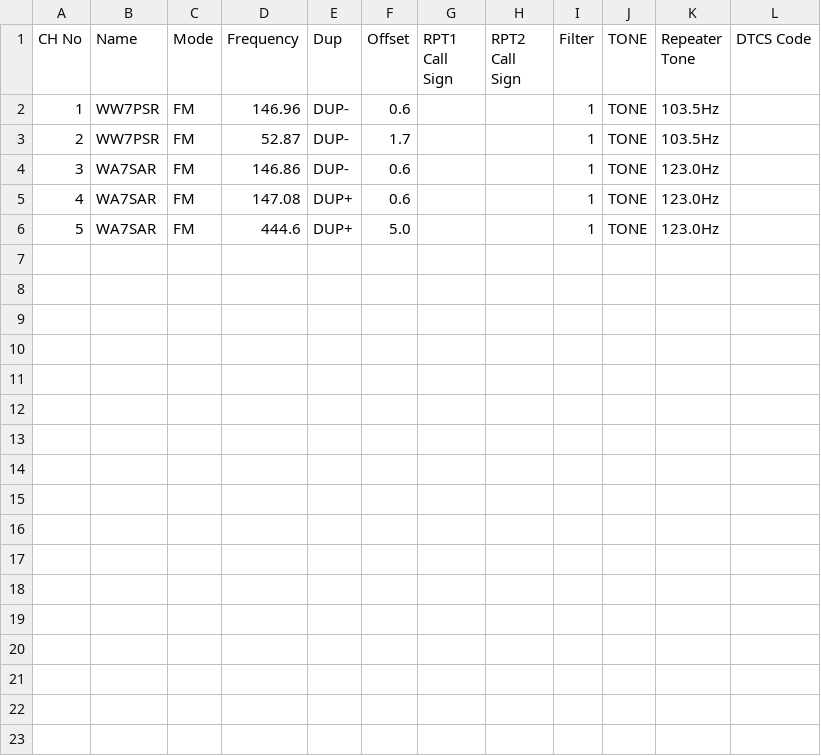
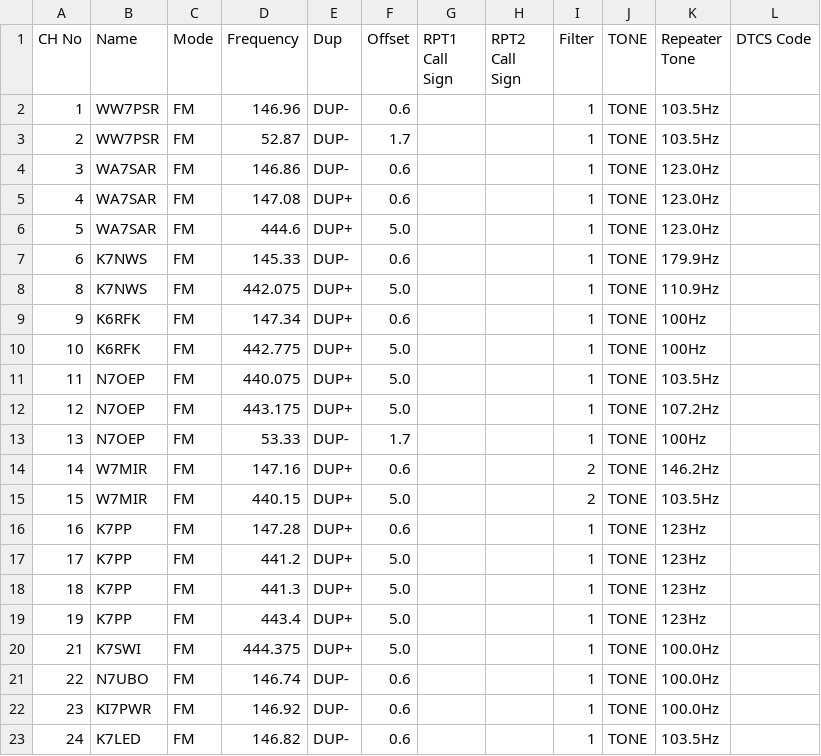
Before and after one commit to QCaudron/repeater_roundabout, a CSV file: assets/programming_files/icom.csv, drawn as a sheet; the diff names each change by its address in the sheet, - before the commit and + after, or states it on an @@ line.

```diff
--- a/assets/programming_files/icom.csv
+++ b/assets/programming_files/icom.csv
+row 7: 6 | K7NWS | FM | 145.33 | DUP- | 0.6 |  |  | 1 | TONE | 179.9Hz
+row 8: 8 | K7NWS | FM | 442.075 | DUP+ | 5.0 |  |  | 1 | TONE | 110.9Hz
+row 9: 9 | K6RFK | FM | 147.34 | DUP+ | 0.6 |  |  | 1 | TONE | 100Hz
+row 10: 10 | K6RFK | FM | 442.775 | DUP+ | 5.0 |  |  | 1 | TONE | 100Hz
+row 11: 11 | N7OEP | FM | 440.075 | DUP+ | 5.0 |  |  | 1 | TONE | 103.5Hz
+row 12: 12 | N7OEP | FM | 443.175 | DUP+ | 5.0 |  |  | 1 | TONE | 107.2Hz
+row 13: 13 | N7OEP | FM | 53.33 | DUP- | 1.7 |  |  | 1 | TONE | 100Hz
+row 14: 14 | W7MIR | FM | 147.16 | DUP+ | 0.6 |  |  | 2 | TONE | 146.2Hz
+row 15: 15 | W7MIR | FM | 440.15 | DUP+ | 5.0 |  |  | 2 | TONE | 103.5Hz
+row 16: 16 | K7PP | FM | 147.28 | DUP+ | 0.6 |  |  | 1 | TONE | 123Hz
+row 17: 17 | K7PP | FM | 441.2 | DUP+ | 5.0 |  |  | 1 | TONE | 123Hz
+row 18: 18 | K7PP | FM | 441.3 | DUP+ | 5.0 |  |  | 1 | TONE | 123Hz
+row 19: 19 | K7PP | FM | 443.4 | DUP+ | 5.0 |  |  | 1 | TONE | 123Hz
+row 20: 21 | K7SWI | FM | 444.375 | DUP+ | 5.0 |  |  | 1 | TONE | 100.0Hz
+row 21: 22 | N7UBO | FM | 146.74 | DUP- | 0.6 |  |  | 1 | TONE | 100.0Hz
+row 22: 23 | KI7PWR | FM | 146.92 | DUP- | 0.6 |  |  | 1 | TONE | 100.0Hz
+row 23: 24 | K7LED | FM | 146.82 | DUP- | 0.6 |  |  | 1 | TONE | 103.5Hz
```
Also changed, not shown: assets/programming_files/all_rr_frequencies.csv, assets/programming_files/rr_frequencies.csv, 15 other files.
